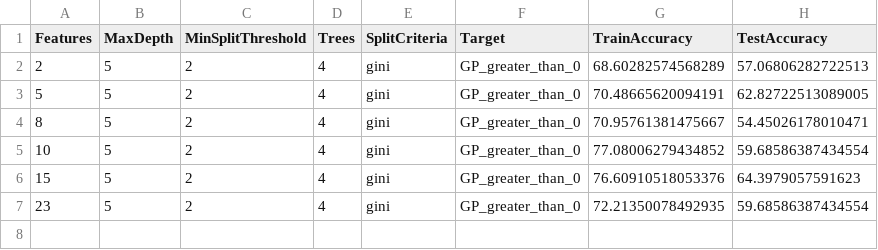
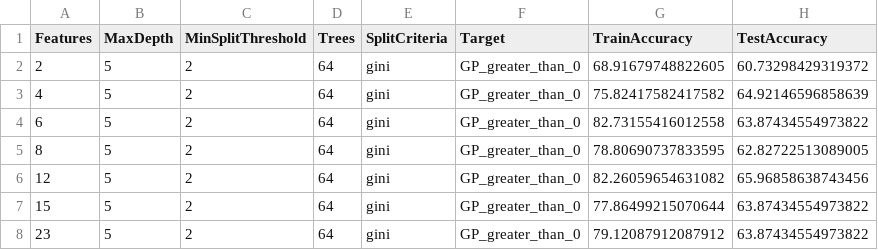
Before and after one commit to robintwhite/RandomForest-CMPT726FinalProject, a CSV file: experiments/results/features-results.csv, drawn as a sheet.

Commit message:
Updates to report for classifiction experiment results

```diff
--- a/experiments/results/features-results.csv
+++ b/experiments/results/features-results.csv
@@ -1,7 +1,8 @@
 Features,MaxDepth,MinSplitThreshold,Trees,SplitCriteria,Target,TrainAccuracy,TestAccuracy
-2,5,2,4,gini,GP_greater_than_0,68.60282574568289,57.06806282722513
-5,5,2,4,gini,GP_greater_than_0,70.48665620094191,62.82722513089005
-8,5,2,4,gini,GP_greater_than_0,70.95761381475667,54.45026178010471
-10,5,2,4,gini,GP_greater_than_0,77.08006279434852,59.68586387434554
-15,5,2,4,gini,GP_greater_than_0,76.60910518053376,64.3979057591623
-23,5,2,4,gini,GP_greater_than_0,72.21350078492935,59.68586387434554
+2,5,2,64,gini,GP_greater_than_0,68.91679748822605,60.73298429319372
+4,5,2,64,gini,GP_greater_than_0,75.82417582417582,64.92146596858639
+6,5,2,64,gini,GP_greater_than_0,82.73155416012558,63.87434554973822
+8,5,2,64,gini,GP_greater_than_0,78.80690737833595,62.82722513089005
+12,5,2,64,gini,GP_greater_than_0,82.26059654631082,65.96858638743456
+15,5,2,64,gini,GP_greater_than_0,77.86499215070644,63.87434554973822
+23,5,2,64,gini,GP_greater_than_0,79.12087912087912,63.87434554973822
```
Also changed, not shown: 5 other files.
